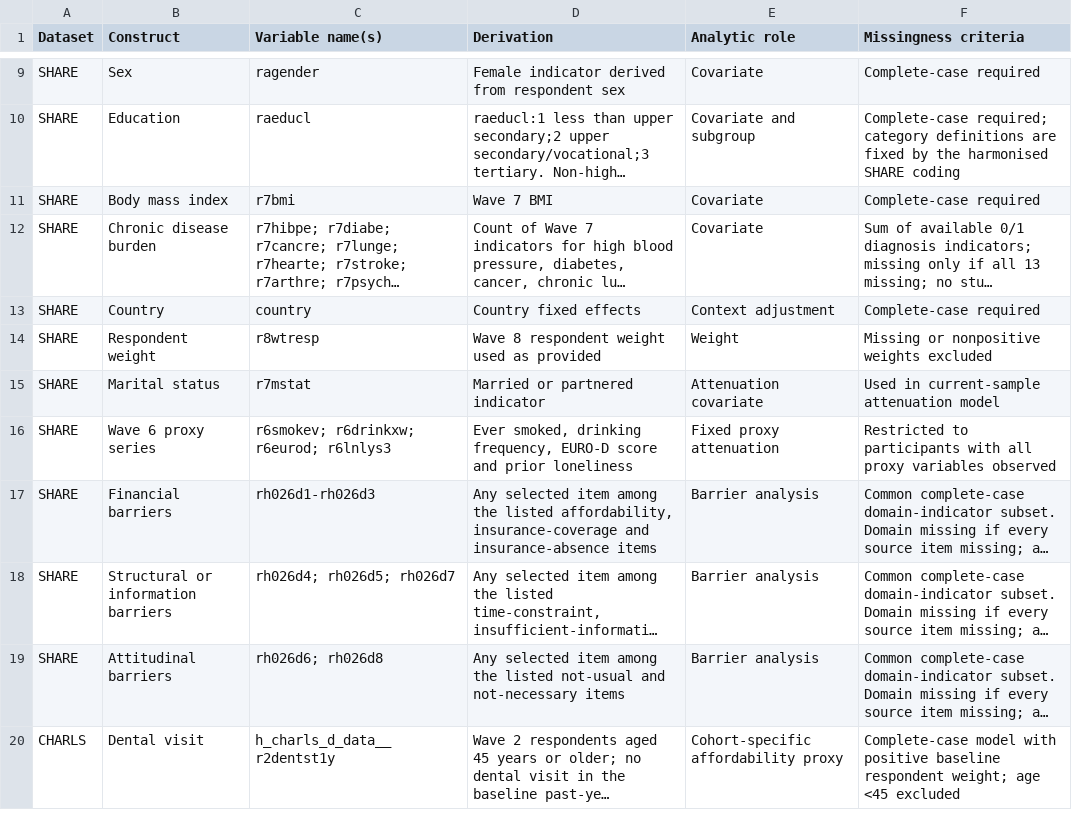
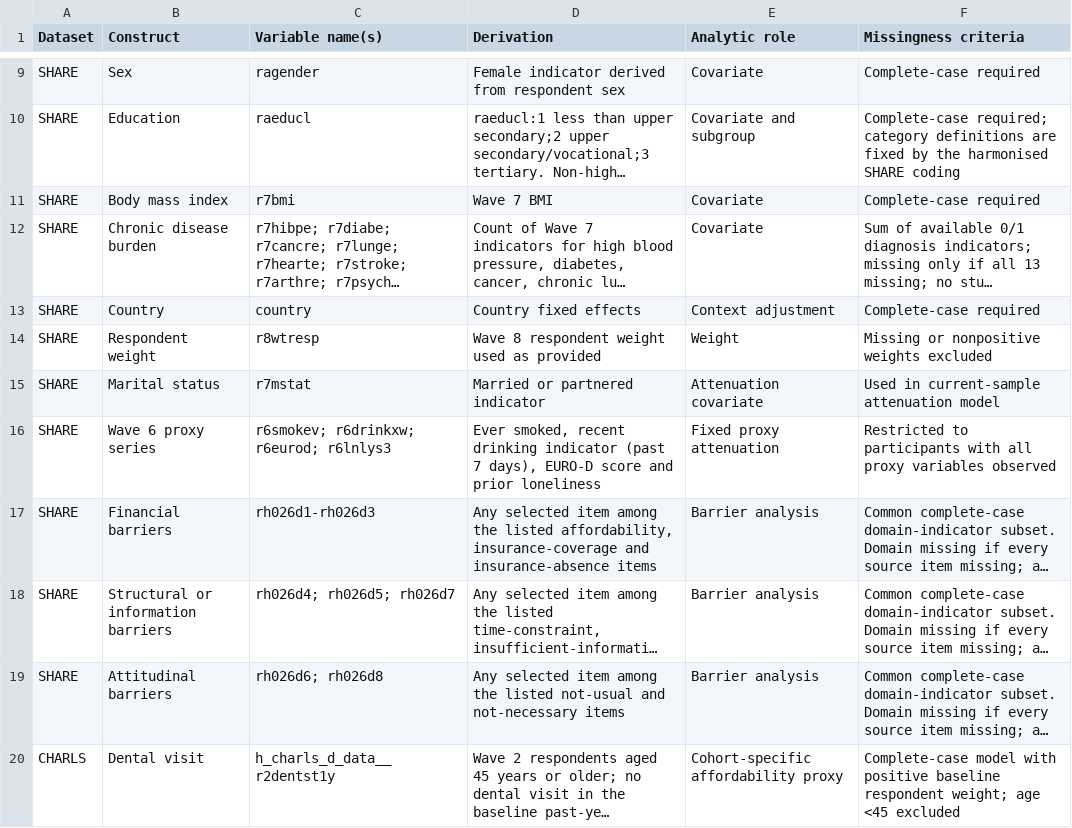
Before and after one commit to aikudemao12/dental-care-loneliness-analysis, a CSV file: source_data/supplementary_variable_mapping.csv, drawn as a sheet; only a part is shown, gaps mark what is left out; long unchanged cells end in …; the diff covers the shown part only; the diff names each change by its address in the sheet, - before the commit and + after, or states it on an @@ line.

Commit message:
Align revision title and expenditure and drinking labels

```diff
--- a/source_data/supplementary_variable_mapping.csv
+++ b/source_data/supplementary_variable_mapping.csv
-D16 (Derivation): Ever smoked, drinking frequency, EURO-D score…
+D16 (Derivation): Ever smoked, recent drinking indicator (past 7 days), EURO-D score…
```
Also changed, not shown: 4 edited cells elsewhere in this file, source_data/supplementary_figure_s1_missingness.csv, source_data/supplementary_figure_s5_cross_cohort_context_checks.csv, 6 other files.
